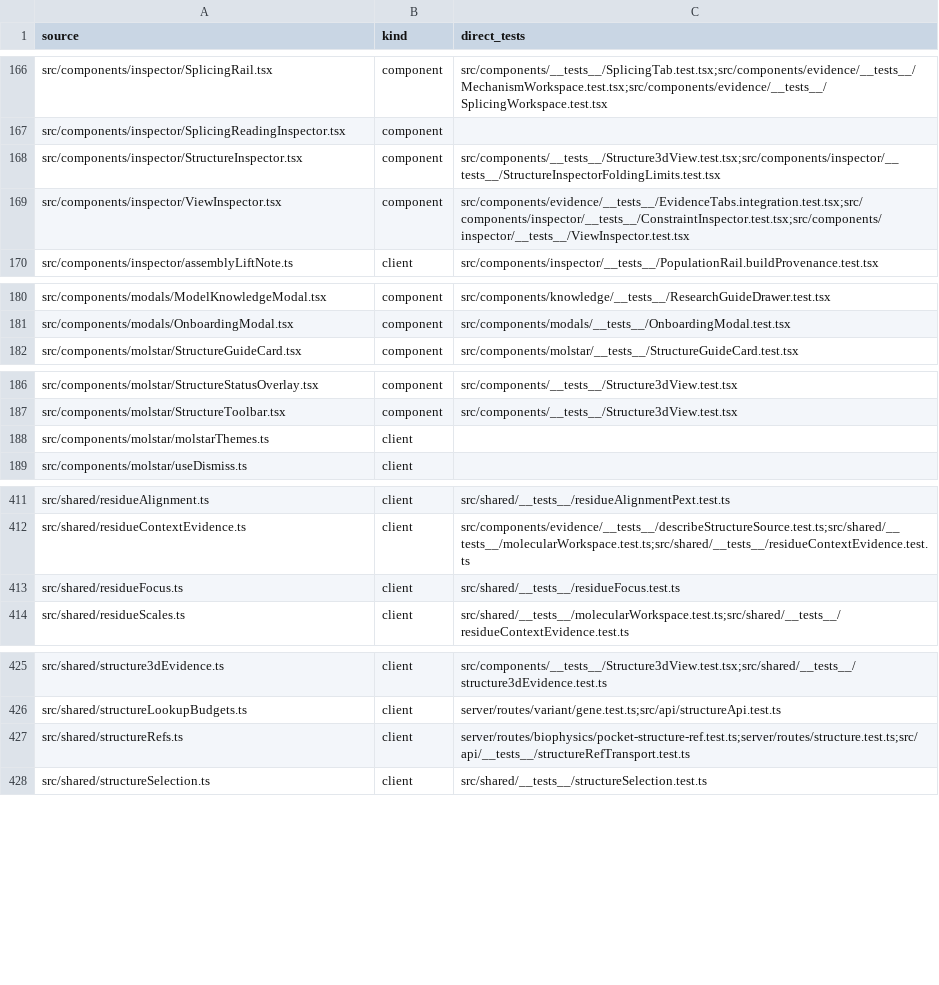
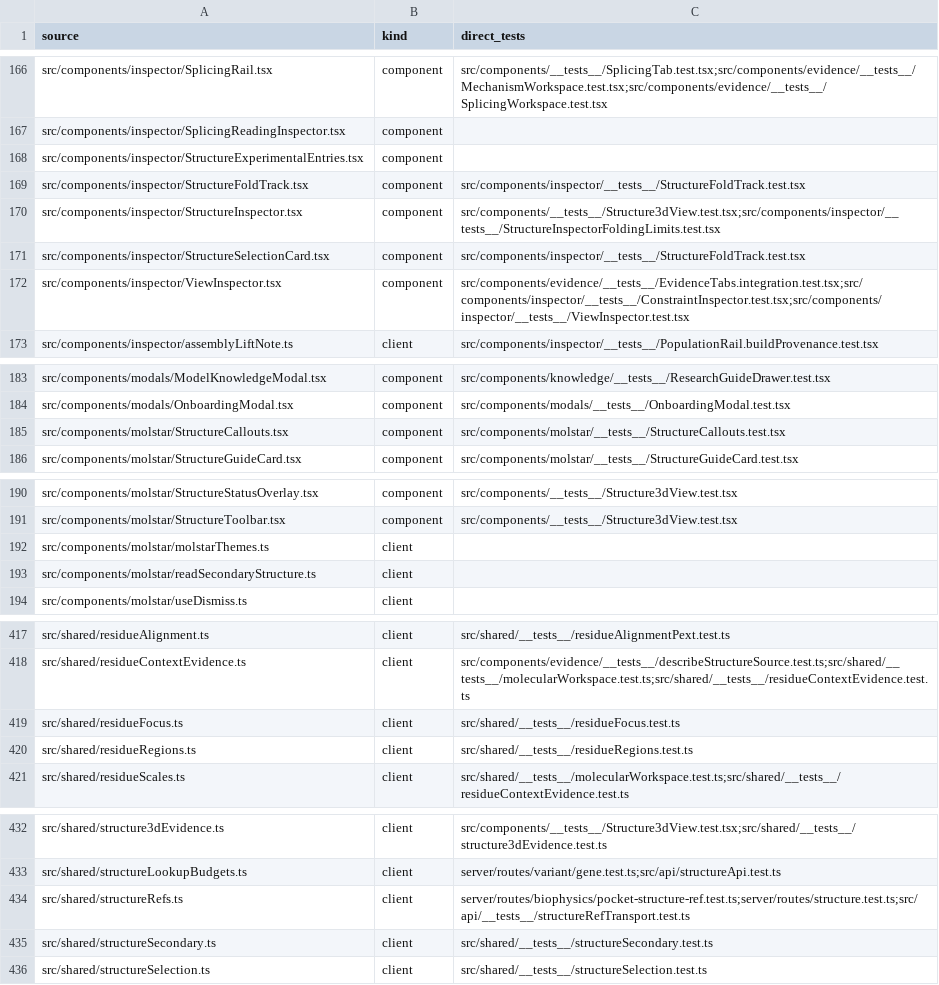
Before and after one commit to Huthaifa-HajAhmad/Missense-Structural-Explorer, a CSV file: doc/code-map/test-map-src.csv, drawn as a sheet; only a part is shown, gaps mark what is left out; the diff covers the shown part only; the diff names each change by its address in the sheet, - before the commit and + after, or states it on an @@ line.

Commit message:
feat(structure): measure secondary structure and give the 3D tab real callouts
The 3D tab could not say where a residue sat in the fold, what UniProt annotated over it, or how far it was from the variant site, and its canvas cards were unlabelled text blocks.

- Read the assignment Mol* draws (DSSP on this app's PDB text) into a typed model; keep DSSP's B as a beta-bridge and unnamed helix classes as unnamed instead of rounding them to strand/alpha-helix.
- Track the read lifecycle (reading/ready/unavailable) so absence is stated, never shown as 'still loading'; the legend stops naming DSSP when nothing was read.
- Add UniProt domains, named linkers, disordered regions and flanking domains, with one case-insensitive feature-type rule also used by Landscape and Sequence (both previously matched nothing).
- Rebuild the residue inspector around identity, fold, confidence, distance and annotation, with a fold strip that plots the secondary row only on a UniProt-numbered model.
- Replace canvas cards with figure-style callouts: labelled fact rows, elbow and halo leaders, site-vs-selection roles, explicit frame/return actions, honest off-canvas and no-C-alpha states, responsive width.
- Match the guide and colour key to the same card language.
- Suppress the site's 3D text label while its card names it.
- Fix the review findings this surfaced: shared-cache gene deadline, highlight jobs surviving a structure swap, pLDDT band duplication, representation-id duplication, and the harness's cold-profile and browser discovery failures.

Gates: tsc, lint (bounds/focus/parity/map), 6534 tests, and the real-WebGL structure check (44 assertions) on a cold profile.

```diff
--- a/doc/code-map/test-map-src.csv
+++ b/doc/code-map/test-map-src.csv
+row 168: src/components/inspector/StructureExperimentalEntries.tsx | component
+row 169: src/components/inspector/StructureFoldTrack.tsx | component | src/components/inspector/__tests__/StructureFoldTrack.test.tsx
+row 171: src/components/inspector/StructureSelectionCard.tsx | component | src/components/inspector/__tests__/StructureFoldTrack.test.tsx
+row 185: src/components/molstar/StructureCallouts.tsx | component | src/components/molstar/__tests__/StructureCallouts.test.tsx
+row 193: src/components/molstar/readSecondaryStructure.ts | client
+row 420: src/shared/residueRegions.ts | client | src/shared/__tests__/residueRegions.test.ts
+row 435: src/shared/structureSecondary.ts | client | src/shared/__tests__/structureSecondary.test.ts
```
Also changed, not shown: 1 added row and 1 edited cell elsewhere in this file, 37 other files.
